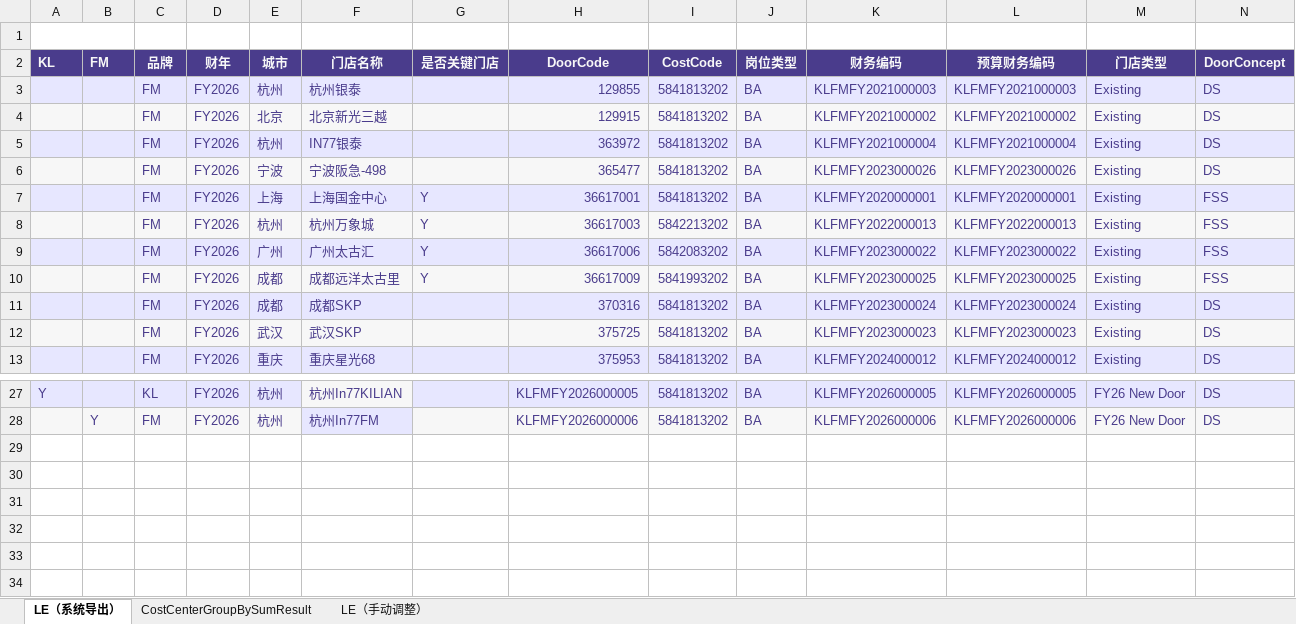
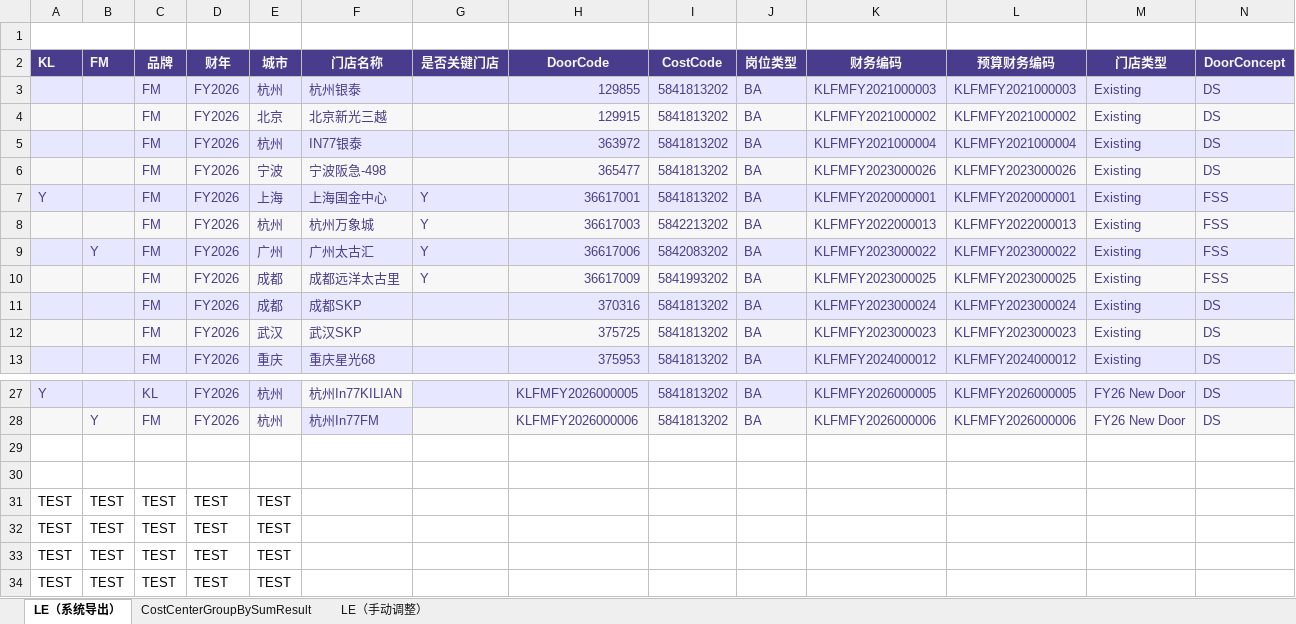
Before and after one commit to shenkailing/costcentersplit, an Excel workbook: FMBrandFY2026FebRollingCost20260420.xlsm, sheet LE（系统导出）, drawn as a sheet; only a part is shown, gaps mark what is left out; values as stored, in another font and other column widths than the file's, no borders; charts and pictures not drawn; rows hold the shown columns only; the diff names each change by its address in the sheet, - before the commit and + after, or states it on an @@ line.

```diff
--- a/FMBrandFY2026FebRollingCost20260420.xlsm (sheet LE（系统导出）)
+++ b/FMBrandFY2026FebRollingCost20260420.xlsm (sheet LE（系统导出）)
-A7 (KL): (empty)
+A7 (KL): Y
-B9 (FM): (empty)
+B9 (FM): Y
+row 29: (empty)
+row 30: (empty)
+row 31: TEST | TEST | TEST | TEST | TEST
+row 32: TEST | TEST | TEST | TEST | TEST
+row 33: TEST | TEST | TEST | TEST | TEST
+row 34: TEST | TEST | TEST | TEST | TEST
```
Also changed, not shown: sheet CostCenterGroupBySumResult, formulas that keep their value, FMBrandFY2026FebRollingCost20260420.xlsx, FMBrandFY2027CounterBudgetStatisticsTable.xlsm, 5 other files.
